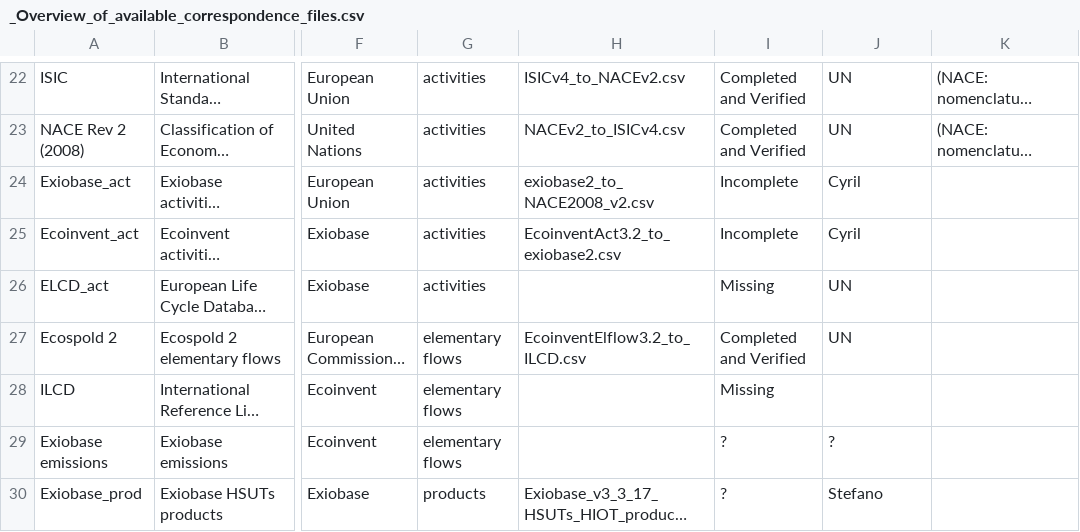
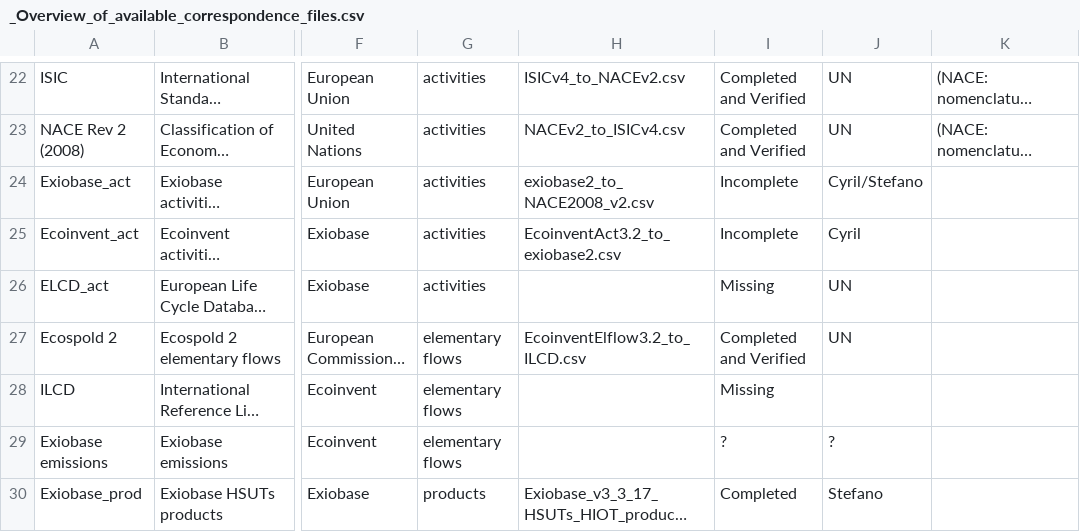
Before and after one commit to BONSAMURAIS/correspondence_tables, a CSV file: raw/_Overview_of_available_correspondence_files.csv, drawn as a sheet; only a part is shown, gaps mark what is left out; long unchanged cells end in …; the diff names each change by its address in the sheet, - before the commit and + after, or states it on an @@ line.

Commit message:
Add files via upload

```diff
--- a/raw/_Overview_of_available_correspondence_files.csv
+++ b/raw/_Overview_of_available_correspondence_files.csv
-J24: Cyril
+J24: Cyril/Stefano
-I30: ?
+I30: Completed
```
